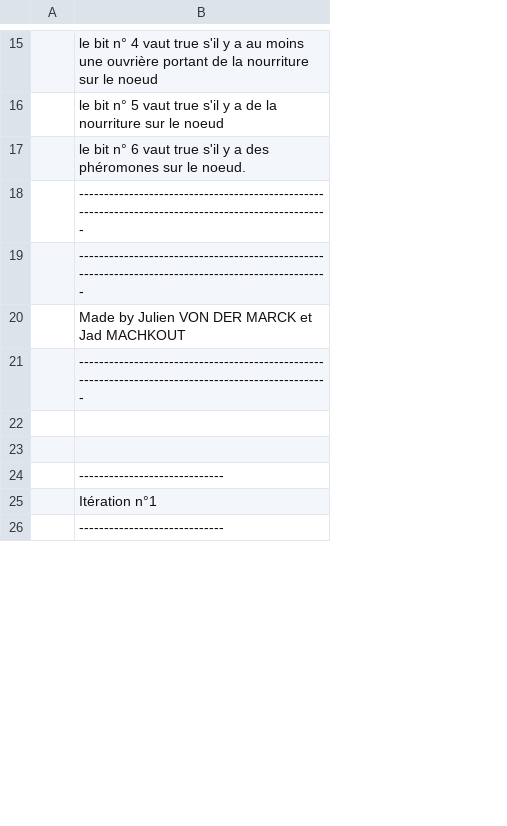
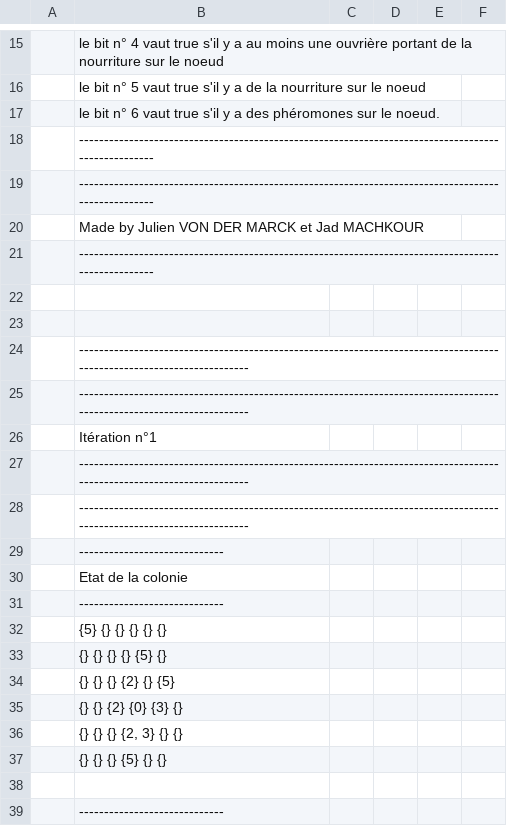
Before and after one commit to jvondermarck/ant-colony, a CSV file: TraceFourmis.csv, drawn as a sheet; only a part is shown, gaps mark what is left out; removed rows and columns are numbered as before the commit, all else as after; the diff covers the shown part only; the diff names each change by its address in the sheet, - before the commit and + after, or states it on an @@ line.

```diff
--- a/TraceFourmis.csv
+++ b/TraceFourmis.csv
-column A, empty
+column A, empty
+column C, empty
+column D, empty
+column E, empty
+column F, empty
-B20: Made by Julien VON DER MARCK et Jad MACHKOUT
+B20: Made by Julien VON DER MARCK et Jad MACHKOUR
+row 24:  | ----------------------------------------------------------------------------------------------------------------------
+row 25:  | ----------------------------------------------------------------------------------------------------------------------
+row 26:  | Itération n°1
+row 27:  | ----------------------------------------------------------------------------------------------------------------------
+row 28:  | ----------------------------------------------------------------------------------------------------------------------
-B30: Itération n°1
+B30: Etat de la colonie
+row 32:  | {5} {} {} {} {} {}
+row 33:  | {} {} {} {} {5} {}
+row 34:  | {} {} {} {2} {} {5}
+row 35:  | {} {} {2} {0} {3} {}
+row 36:  | {} {} {} {2, 3} {} {}
+row 37:  | {} {} {} {5} {} {}
+row 38: (empty)
+row 39:  | -----------------------------
```
Also changed, not shown: 56 added rows, 14 removed rows and 13 edited cells elsewhere in this file, 5 other files.
